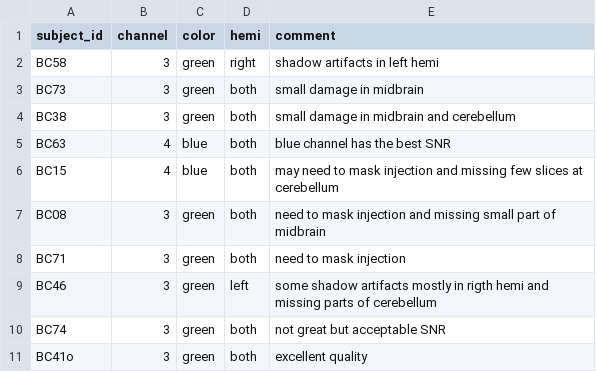
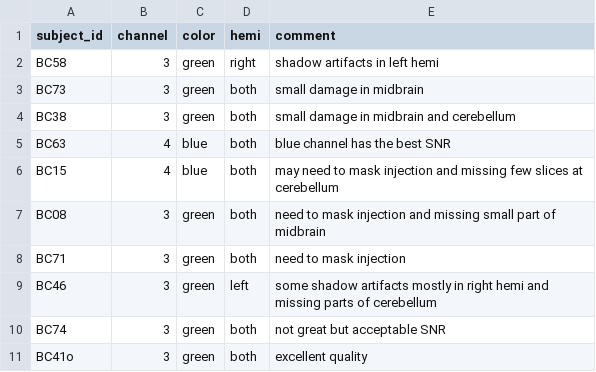
Before and after one commit to brainglobe/brainglobe-template-builder, a CSV file: data/SWC_BlackCap_use-for-template.csv, drawn as a sheet.

```diff
--- a/data/SWC_BlackCap_use-for-template.csv
+++ b/data/SWC_BlackCap_use-for-template.csv
@@ -8,3 +8,3 @@ BC08,3,green,both,need to mask injection and missing small part of midbrain
 BC71,3,green,both,need to mask injection
-BC46,3,green,left,some shadow artifacts mostly in rigth hemi and missing parts of cerebellum
+BC46,3,green,left,some shadow artifacts mostly in right hemi and missing parts of cerebellum
 BC74,3,green,both,not great but acceptable SNR
```
Also changed, not shown: data/SWC_brain-list_for-atlases_2024-04-15.csv, 8 other files.
